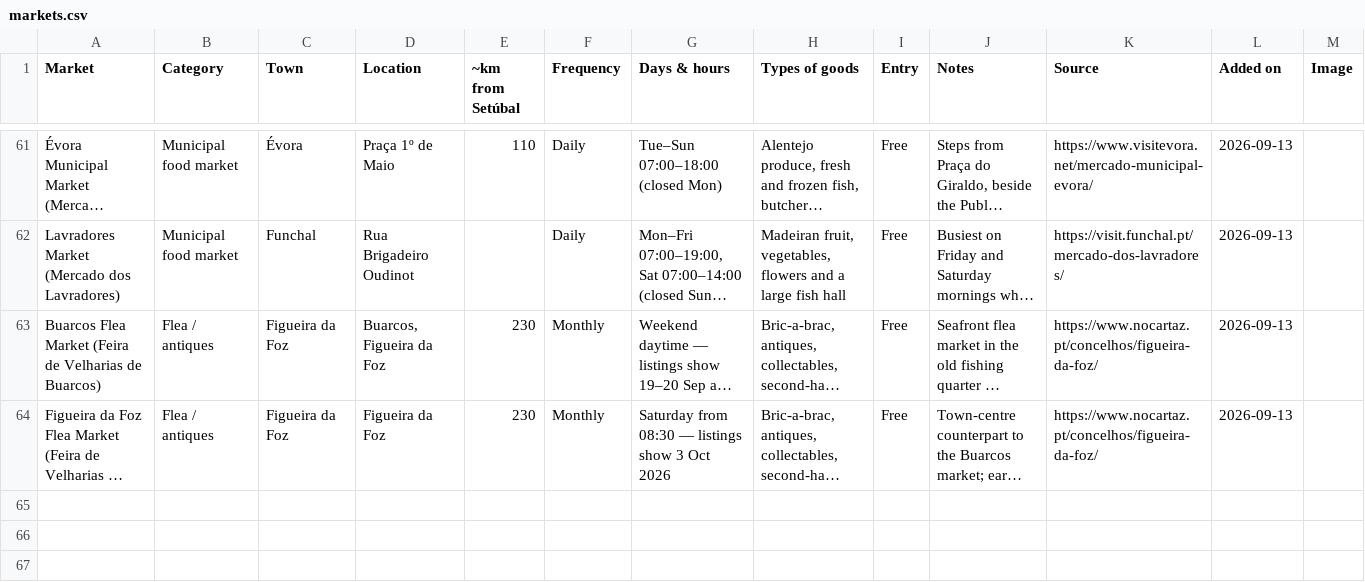
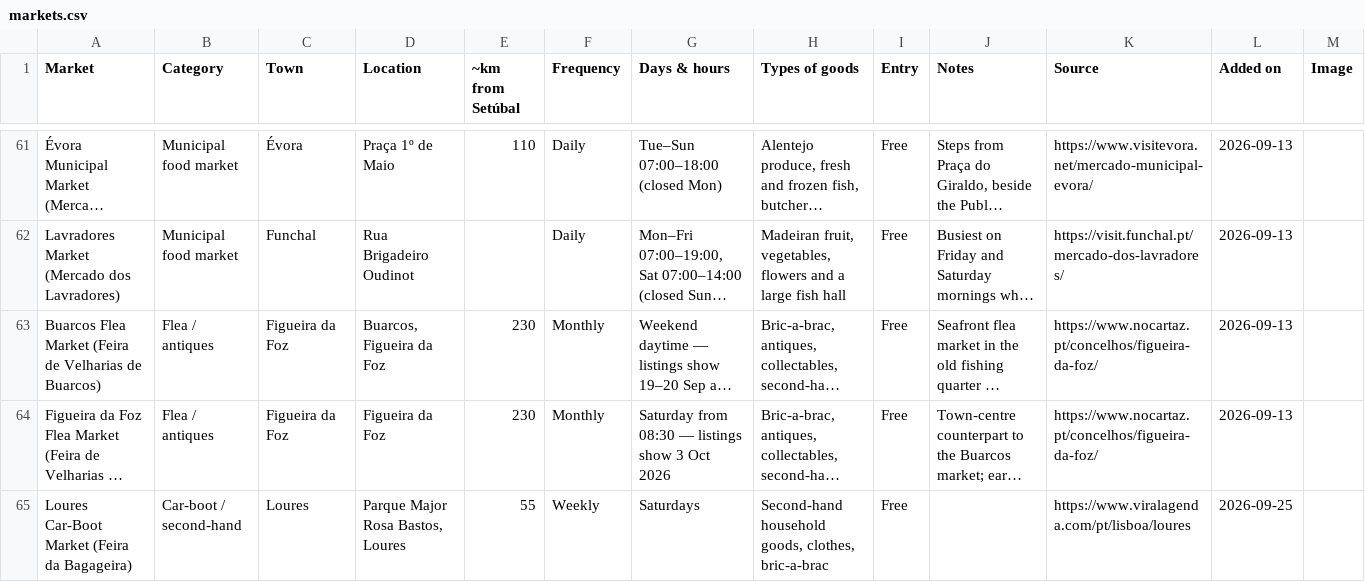
Before and after one commit to robtheriver72/borasetubal, a CSV file: markets.csv, drawn as a sheet; only a part is shown, gaps mark what is left out; long unchanged cells end in …; the diff names each change by its address in the sheet, - before the commit and + after, or states it on an @@ line.

```diff
--- a/markets.csv
+++ b/markets.csv
+row 65: Loures Car-Boot Market (Feira da Bagageira) | Car-boot / second-hand | Loures | Parque Major Rosa Bastos, Loures | 55 | Weekly | Saturdays | Second-hand household goods, clothes, bric-a-brac | Free |  | https://www.viralagenda.com/pt/lisboa/loures | 2026-09-25
```
Also changed, not shown: events.csv, 2 other files.
